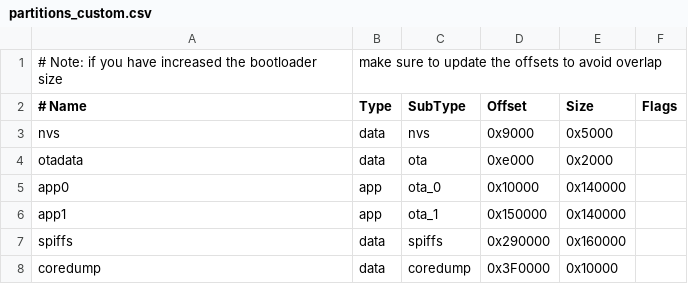
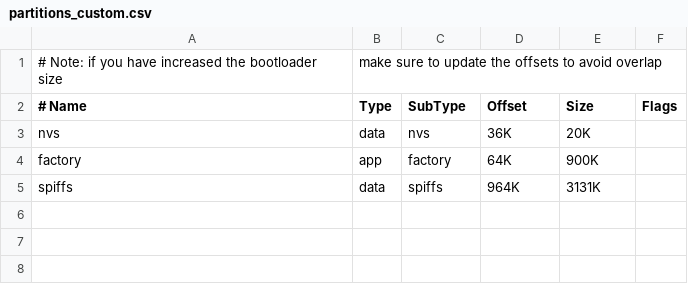
Before and after one commit to CDFER/Kea-CO2, a CSV file: partitions_custom.csv, drawn as a sheet.

```diff
--- a/partitions_custom.csv
+++ b/partitions_custom.csv
@@ -2,7 +2,4 @@
 # Name,   Type, SubType, Offset,  Size, Flags
-nvs,      data, nvs,     0x9000,  0x5000,
-otadata,  data, ota,     0xe000,  0x2000,
-app0,     app,  ota_0,   0x10000, 0x140000,
-app1,     app,  ota_1,   0x150000,0x140000,
-spiffs,   data, spiffs,  0x290000,0x160000,
-coredump, data, coredump,0x3F0000,0x10000,
+nvs,      data, nvs,     36K,     20K,
+factory,  app,  factory, 64K,     900K,
+spiffs,   data, spiffs,  964K,    3131K,
```
Also changed, not shown: 43 other files.
